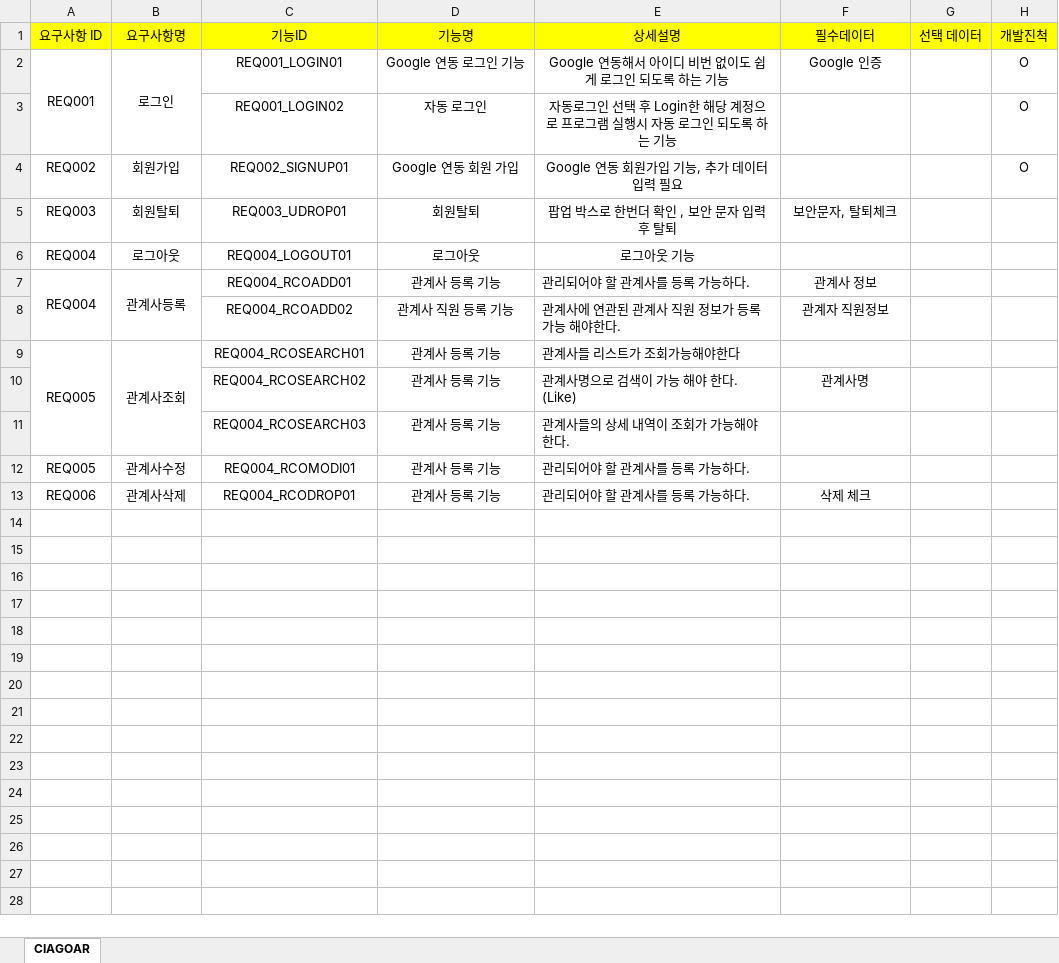
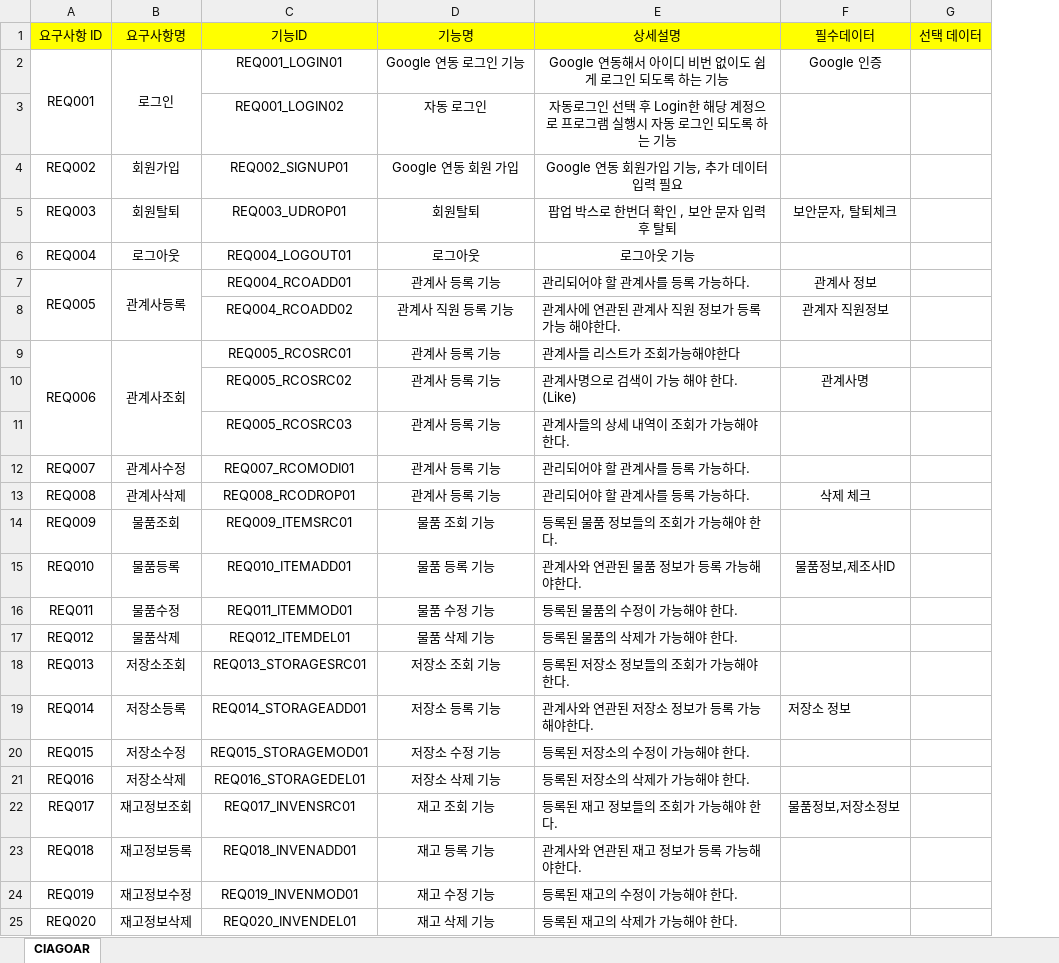
Before and after one commit to RutTiger86/Ciagoar, an Excel workbook: Document/04.V1.0_Ciagoar_REQ_DOC.xlsx, sheet CIAGOAR, drawn as a sheet; values as stored, in another font and other column widths than the file's, no borders; removed rows and columns are numbered as before the commit, all else as after; the diff names each change by its address in the sheet, - before the commit and + after, or states it on an @@ line.

Commit message:
요구사항 정의서 업데이트

```diff
--- a/Document/04.V1.0_Ciagoar_REQ_DOC.xlsx (sheet CIAGOAR)
+++ b/Document/04.V1.0_Ciagoar_REQ_DOC.xlsx (sheet CIAGOAR)
-column H (개발진척), rows 2-4: all O
-A7 (요구사항 ID): REQ004
+A7 (요구사항 ID): REQ005
-A9 (요구사항 ID): REQ005
+A9 (요구사항 ID): REQ006
-C9 (기능ID): REQ004_RCOSEARCH01
+C9 (기능ID): REQ005_RCOSRC01
-C10 (기능ID): REQ004_RCOSEARCH02
+C10 (기능ID): REQ005_RCOSRC02
-C11 (기능ID): REQ004_RCOSEARCH03
+C11 (기능ID): REQ005_RCOSRC03
-A12 (요구사항 ID): REQ005
+A12 (요구사항 ID): REQ007
-C12 (기능ID): REQ004_RCOMODI01
+C12 (기능ID): REQ007_RCOMODI01
-A13 (요구사항 ID): REQ006
+A13 (요구사항 ID): REQ008
-C13 (기능ID): REQ004_RCODROP01
+C13 (기능ID): REQ008_RCODROP01
+row 14: REQ009 | 물품조회 | REQ009_ITEMSRC01 | 물품 조회 기능 | 등록된 물품 정보들의 조회가 가능해야 한다.
+row 15: REQ010 | 물품등록 | REQ010_ITEMADD01 | 물품 등록 기능 | 관계사와 연관된 물품 정보가 등록 가능해야한다. | 물품정보,제조사ID
+row 16: REQ011 | 물품수정 | REQ011_ITEMMOD01 | 물품 수정 기능 | 등록된 물품의 수정이 가능해야 한다.
+row 17: REQ012 | 물품삭제 | REQ012_ITEMDEL01 | 물품 삭제 기능 | 등록된 물품의 삭제가 가능해야 한다.
+row 18: REQ013 | 저장소조회 | REQ013_STORAGESRC01 | 저장소 조회 기능 | 등록된 저장소 정보들의 조회가 가능해야 한다.
+row 19: REQ014 | 저장소등록 | REQ014_STORAGEADD01 | 저장소 등록 기능 | 관계사와 연관된 저장소 정보가 등록 가능해야한다. | 저장소 정보
+row 20: REQ015 | 저장소수정 | REQ015_STORAGEMOD01 | 저장소 수정 기능 | 등록된 저장소의 수정이 가능해야 한다.
+row 21: REQ016 | 저장소삭제 | REQ016_STORAGEDEL01 | 저장소 삭제 기능 | 등록된 저장소의 삭제가 가능해야 한다.
+row 22: REQ017 | 재고정보조회 | REQ017_INVENSRC01 | 재고 조회 기능 | 등록된 재고 정보들의 조회가 가능해야 한다. | 물품정보,저장소정보
+row 23: REQ018 | 재고정보등록 | REQ018_INVENADD01 | 재고 등록 기능 | 관계사와 연관된 재고 정보가 등록 가능해야한다.
+row 24: REQ019 | 재고정보수정 | REQ019_INVENMOD01 | 재고 수정 기능 | 등록된 재고의 수정이 가능해야 한다.
+row 25: REQ020 | 재고정보삭제 | REQ020_INVENDEL01 | 재고 삭제 기능 | 등록된 재고의 삭제가 가능해야 한다.
```
Also changed, not shown: 1 other file.
